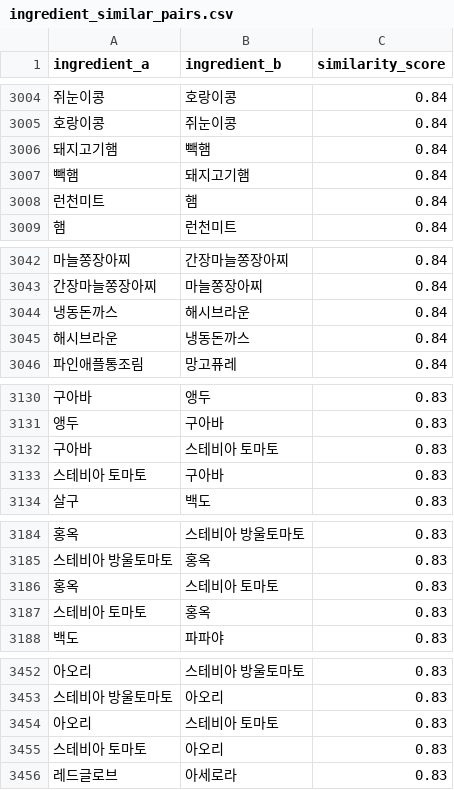
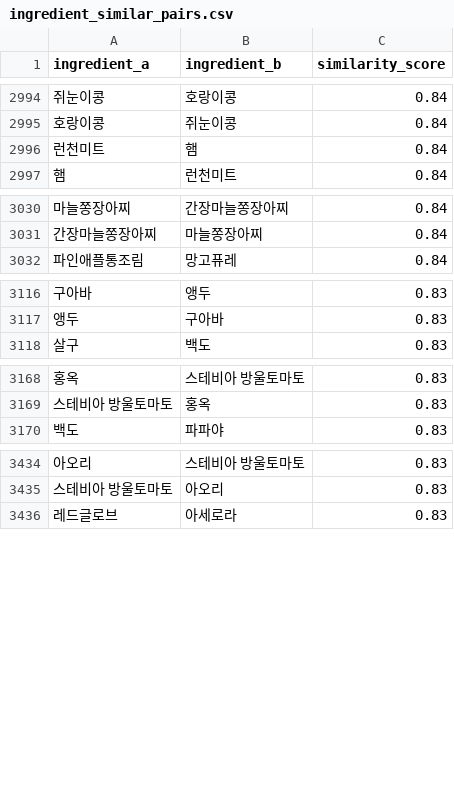
Before and after one commit to nahyejin/RefrigeratorCode, a CSV file: backend/ingredient_similar_pairs.csv, drawn as a sheet; only a part is shown, gaps mark what is left out; the diff covers the shown part only.

```diff
--- a/backend/ingredient_similar_pairs.csv
+++ b/backend/ingredient_similar_pairs.csv
@@ -3005,4 +2995,2 @@
 호랑이콩,쥐눈이콩,0.84
-돼지고기햄,빽햄,0.84
-빽햄,돼지고기햄,0.84
 런천미트,햄,0.84
@@ -3043,4 +3031,2 @@
 간장마늘쫑장아찌,마늘쫑장아찌,0.84
-냉동돈까스,해시브라운,0.84
-해시브라운,냉동돈까스,0.84
 파인애플통조림,망고퓨레,0.84
@@ -3131,4 +3117,2 @@
 앵두,구아바,0.83
-구아바,스테비아 토마토,0.83
-스테비아 토마토,구아바,0.83
 살구,백도,0.83
@@ -3185,4 +3169,2 @@
 스테비아 방울토마토,홍옥,0.83
-홍옥,스테비아 토마토,0.83
-스테비아 토마토,홍옥,0.83
 백도,파파야,0.83
@@ -3453,4 +3435,2 @@
 스테비아 방울토마토,아오리,0.83
-아오리,스테비아 토마토,0.83
-스테비아 토마토,아오리,0.83
 레드글로브,아세로라,0.83
```
Also changed, not shown: 12 added rows and 30 removed rows elsewhere in this file, frontend/public/coupang_ads.csv, 3 other files.
